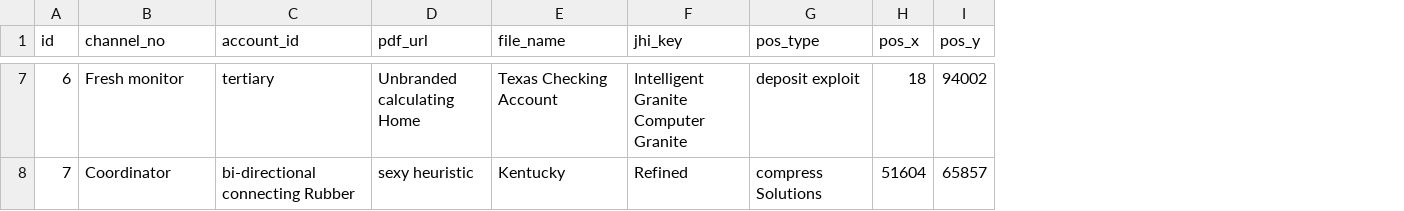
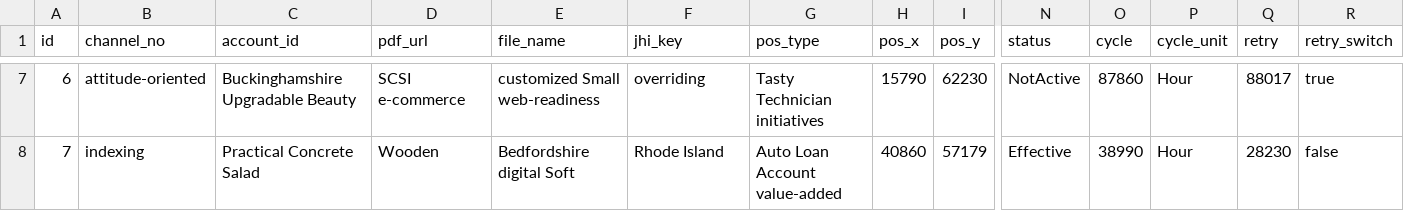
Before and after one commit to ping203/esign, a CSV file: src/main/resources/config/liquibase/fake-data/pdf_sign.csv, drawn as a sheet; only a part is shown, gaps mark what is left out; the diff covers the shown part only; the diff names each change by its address in the sheet, - before the commit and + after, or states it on an @@ line.

```diff
--- a/src/main/resources/config/liquibase/fake-data/pdf_sign.csv
+++ b/src/main/resources/config/liquibase/fake-data/pdf_sign.csv
+column N (status), rows 7-8: NotActive | Effective
+column O (cycle), rows 7-8: 87860 | 38990
+column P (cycle_unit), rows 7-8: Hour | Hour
+column Q (retry), rows 7-8: 88017 | 28230
+column R (retry_switch), rows 7-8: true | false
-B7 (channel_no): Fresh monitor
+B7 (channel_no): attitude-oriented
-C7 (account_id): tertiary
+C7 (account_id): Buckinghamshire Upgradable Beauty
-D7 (pdf_url): Unbranded calculating Home
+D7 (pdf_url): SCSI e-commerce
-E7 (file_name): Texas Checking Account
+E7 (file_name): customized Small web-readiness
-F7 (jhi_key): Intelligent Granite Computer Granite
+F7 (jhi_key): overriding
-G7 (pos_type): deposit exploit
+G7 (pos_type): Tasty Technician initiatives
-H7 (pos_x): 18
+H7 (pos_x): 15790
-I7 (pos_y): 94002
+I7 (pos_y): 62230
-B8 (channel_no): Coordinator
+B8 (channel_no): indexing
-C8 (account_id): bi-directional connecting Rubber
+C8 (account_id): Practical Concrete Salad
-D8 (pdf_url): sexy heuristic
+D8 (pdf_url): Wooden
-E8 (file_name): Kentucky
+E8 (file_name): Bedfordshire digital Soft
-F8 (jhi_key): Refined
+F8 (jhi_key): Rhode Island
-G8 (pos_type): compress Solutions
+G8 (pos_type): Auto Loan Account value-added
-H8 (pos_x): 51604
+H8 (pos_x): 40860
-I8 (pos_y): 65857
+I8 (pos_y): 57179
```
Also changed, not shown: 92 edited cells elsewhere in this file, 40 other files.
